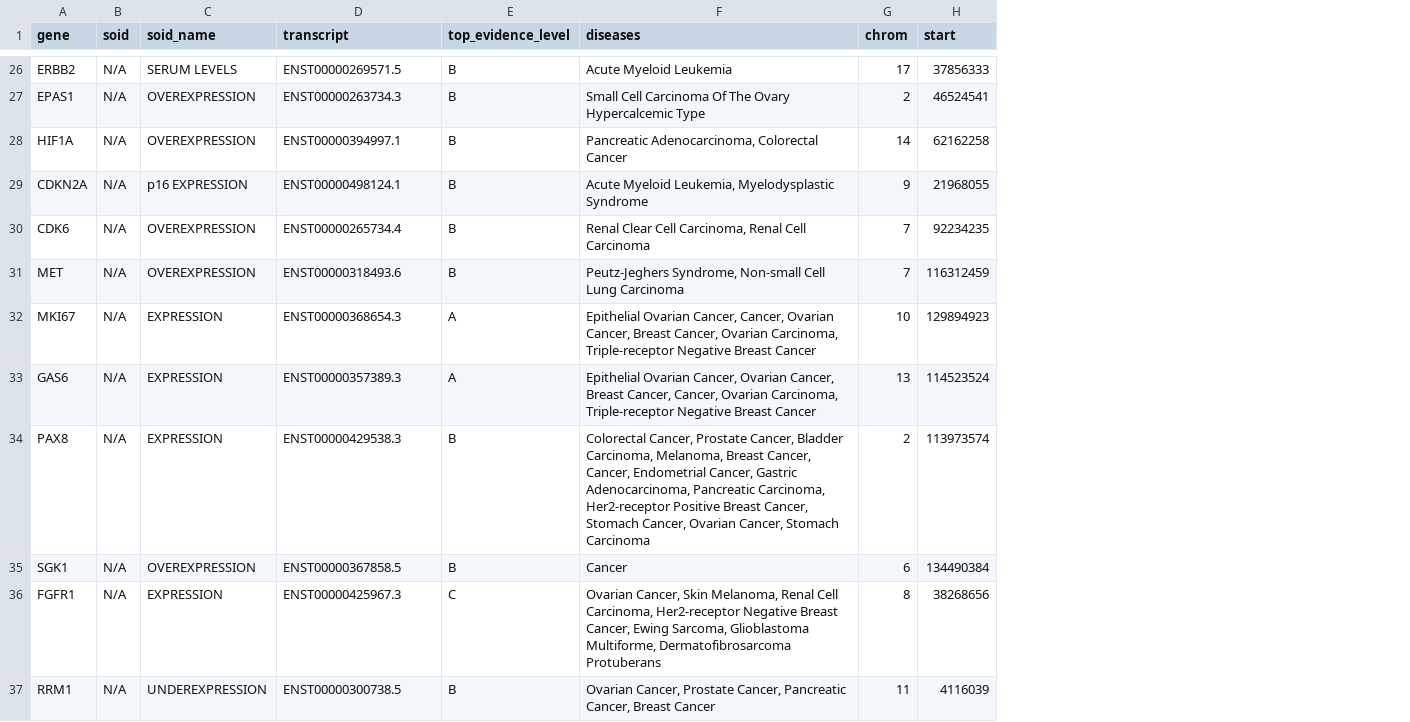
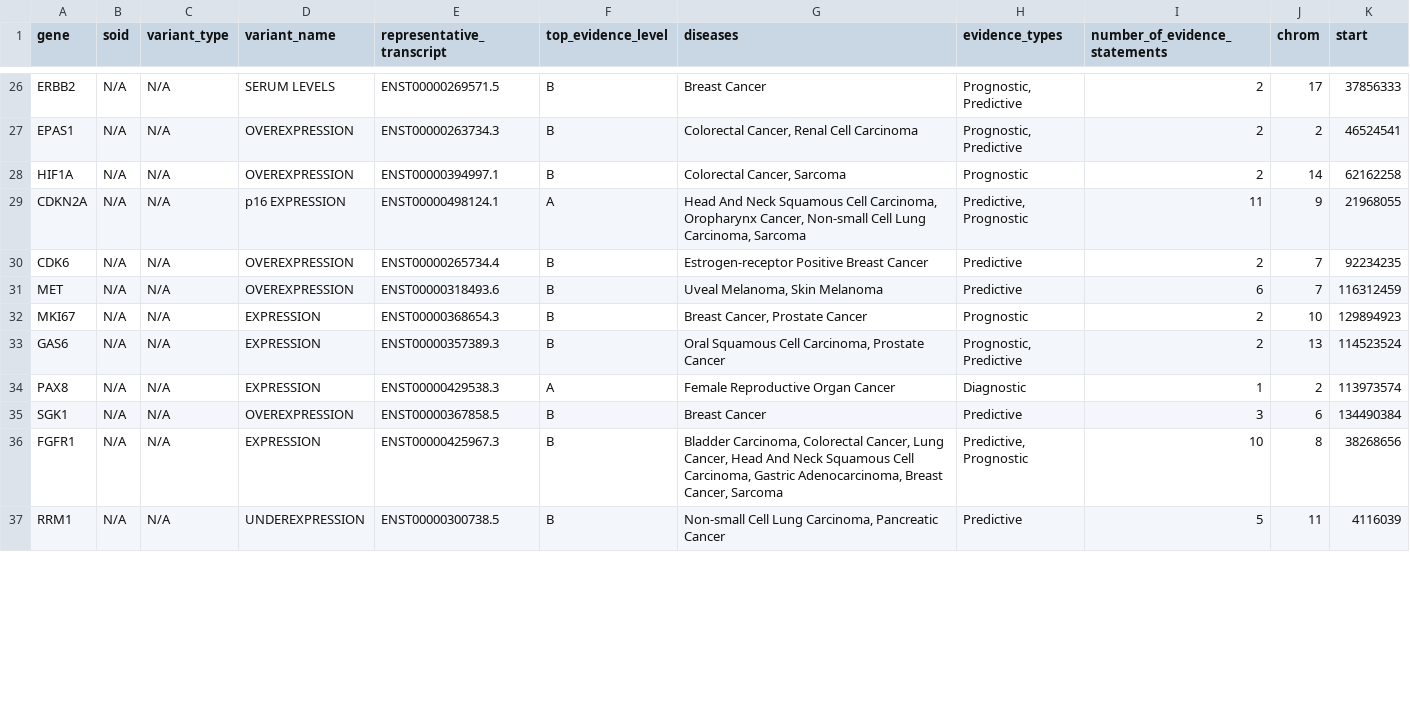
Before and after one commit to griffithlab/civic-panel, a TSV file: nanoString_probes.tsv, drawn as a sheet; only a part is shown, gaps mark what is left out; addresses are those after the commit; the diff covers the shown part only; the diff names each change by its address in the sheet, - before the commit and + after, or states it on an @@ line.

```diff
--- a/nanoString_probes.tsv
+++ b/nanoString_probes.tsv
+column C (variant_type), rows 26-37: all N/A
+column H (evidence_types), rows 26-37: Prognostic, Predictive | Prognostic, Predictive | Prognostic | Predictive, Prognostic | Predictive | Predictive | Prognostic | Prognostic, Predictive | Diagnostic | Predictive | Predictive, Prognostic | Predictive
+column I (number_of_evidence_statements), rows 26-37: 2 | 2 | 2 | 11 | 2 | 6 | 2 | 2 | 1 | 3 | 10 | 5
-D1: soid_name
+D1: variant_name
-E1: transcript
+E1: representative_transcript
-G26 (diseases): Acute Myeloid Leukemia
+G26 (diseases): Breast Cancer
-G27 (diseases): Small Cell Carcinoma Of The Ovary Hypercalcemic Type
+G27 (diseases): Colorectal Cancer, Renal Cell Carcinoma
-G28 (diseases): Pancreatic Adenocarcinoma, Colorectal Cancer
+G28 (diseases): Colorectal Cancer, Sarcoma
-F29 (top_evidence_level): B
+F29 (top_evidence_level): A
-G29 (diseases): Acute Myeloid Leukemia, Myelodysplastic Syndrome
+G29 (diseases): Head And Neck Squamous Cell Carcinoma, Oropharynx Cancer, Non-small Cell Lung Carcinoma, Sarcoma
-G30 (diseases): Renal Clear Cell Carcinoma, Renal Cell Carcinoma
+G30 (diseases): Estrogen-receptor Positive Breast Cancer
-G31 (diseases): Peutz-Jeghers Syndrome, Non-small Cell Lung Carcinoma
+G31 (diseases): Uveal Melanoma, Skin Melanoma
-F32:F33 (top_evidence_level): A
+F32:F33 (top_evidence_level): B
-G32 (diseases): Epithelial Ovarian Cancer, Cancer, Ovarian Cancer, Breast Cancer, Ovarian Carcinoma, Triple-receptor Negative Breast Cancer
+G32 (diseases): Breast Cancer, Prostate Cancer
-G33 (diseases): Epithelial Ovarian Cancer, Ovarian Cancer, Breast Cancer, Cancer, Ovarian Carcinoma, Triple-receptor Negative Breast Cancer
+G33 (diseases): Oral Squamous Cell Carcinoma, Prostate Cancer
-F34 (top_evidence_level): B
+F34 (top_evidence_level): A
-G34 (diseases): Colorectal Cancer, Prostate Cancer, Bladder Carcinoma, Melanoma, Breast Cancer, Cancer, Endometrial Cancer, Gastric Adenocarcinoma, Pancreatic Carcinoma, Her2-receptor Positive Breast Cancer, Stomach Cancer, Ovarian Cancer, Stomach Carcinoma
+G34 (diseases): Female Reproductive Organ Cancer
-G35 (diseases): Cancer
+G35 (diseases): Breast Cancer
-F36 (top_evidence_level): C
+F36 (top_evidence_level): B
-G36 (diseases): Ovarian Cancer, Skin Melanoma, Renal Cell Carcinoma, Her2-receptor Negative Breast Cancer, Ewing Sarcoma, Glioblastoma Multiforme, Dermatofibrosarcoma Protuberans
+G36 (diseases): Bladder Carcinoma, Colorectal Cancer, Lung Cancer, Head And Neck Squamous Cell Carcinoma, Gastric Adenocarcinoma, Breast Cancer, Sarcoma
-G37 (diseases): Ovarian Cancer, Prostate Cancer, Pancreatic Cancer, Breast Cancer
+G37 (diseases): Non-small Cell Lung Carcinoma, Pancreatic Cancer
```
Also changed, not shown: 120 edited cells elsewhere in this file, 14 other files.
